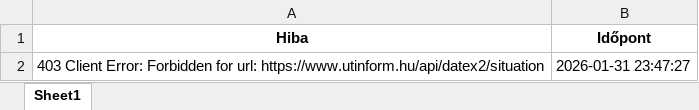
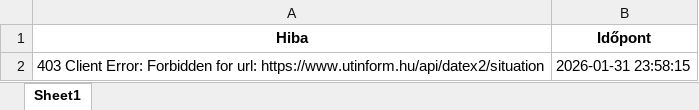
Before and after one commit to zoltanfarkasnemeth/utinform-scraper, an Excel workbook: utinformacio.xlsx, sheet Sheet1, drawn as a sheet; values as stored, in another font and other column widths than the file's, no borders; the diff names each change by its address in the sheet, - before the commit and + after, or states it on an @@ line.

```diff
--- a/utinformacio.xlsx (sheet Sheet1)
+++ b/utinformacio.xlsx (sheet Sheet1)
-B2 (Időpont): 2026-01-31 23:47:27
+B2 (Időpont): 2026-01-31 23:58:15
```
